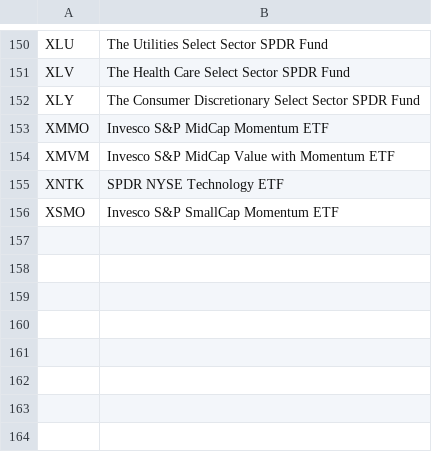
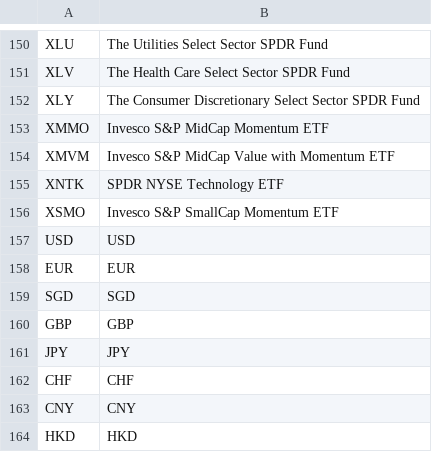
Before and after one commit to solerem/ETFs, a CSV file: data_dir/full_names.csv, drawn as a sheet; only a part is shown, gaps mark what is left out.

```diff
--- a/data_dir/full_names.csv
+++ b/data_dir/full_names.csv
@@ -156 +156,9 @@ XNTK,SPDR NYSE Technology ETF
 XSMO,Invesco S&P SmallCap Momentum ETF
+USD,USD
+EUR,EUR
+SGD,SGD
+GBP,GBP
+JPY,JPY
+CHF,CHF
+CNY,CNY
+HKD,HKD
```
Also changed, not shown: data_dir/currency_USD.csv, data_dir/exposure.csv, 7 other files.
